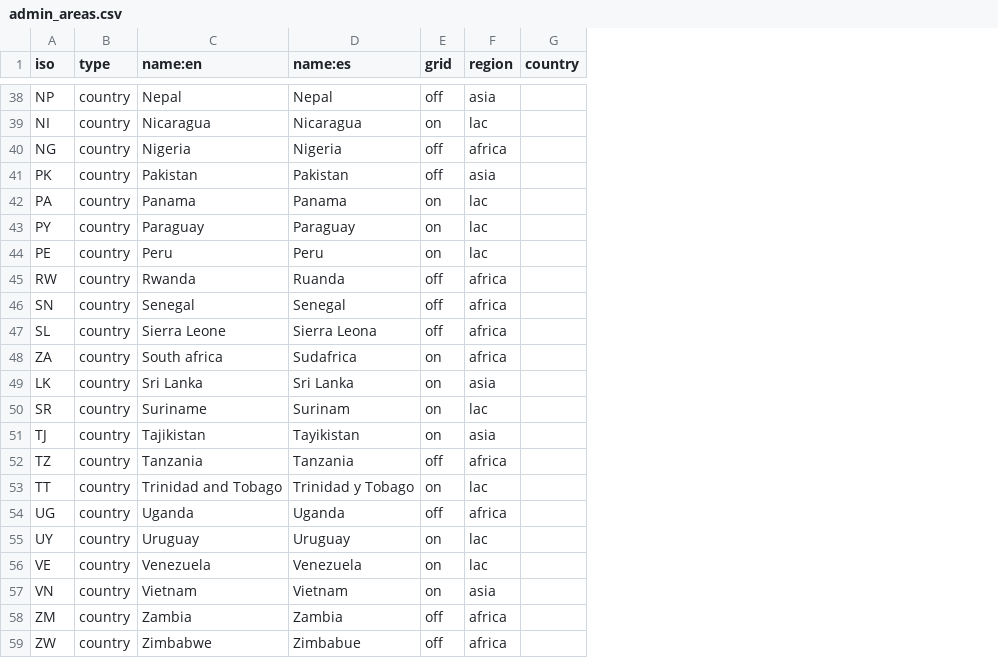
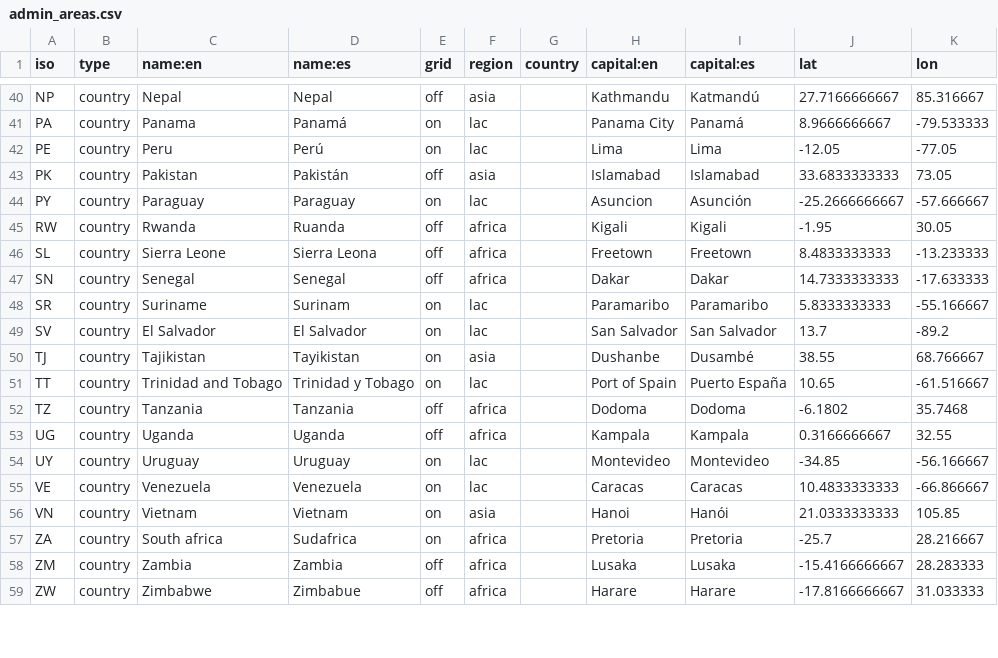
Before and after one commit to developmentseed/climatescope-data, a CSV file: source/meta/admin_areas.csv, drawn as a sheet; only a part is shown, gaps mark what is left out; removed rows and columns are numbered as before the commit, all else as after; the diff covers the shown part only; the diff names each change by its address in the sheet, - before the commit and + after, or states it on an @@ line.

Commit message:
Change style static maps and add capital.

```diff
--- a/source/meta/admin_areas.csv
+++ b/source/meta/admin_areas.csv
+column H (capital:en), rows 40-41: Kathmandu | Panama City; rows 43-45: Islamabad | Asuncion | Kigali; rows 47-48: Dakar | Paramaribo; row 50: Dushanbe; rows 52-56: Dodoma | Kampala | Montevideo | Caracas | Hanoi; rows 58-59: Lusaka | Harare
+column I (capital:es), rows 40-41: Katmandú | Panamá; rows 43-45: Islamabad | Asunción | Kigali; rows 47-48: Dakar | Paramaribo; row 50: Dusambé; rows 52-56: Dodoma | Kampala | Montevideo | Caracas | Hanói; rows 58-59: Lusaka | Harare
+column J (lat), rows 40-41: 27.7166666667 | 8.9666666667; rows 43-45: 33.6833333333 | -25.2666666667 | -1.95; rows 47-48: 14.7333333333 | 5.8333333333; row 50: 38.55; rows 52-56: -6.1802 | 0.3166666667 | -34.85 | 10.4833333333 | 21.0333333333; rows 58-59: -15.4166666667 | -17.8166666667
+column K (lon), rows 40-41: 85.316667 | -79.533333; rows 43-45: 73.05 | -57.666667 | 30.05; rows 47-48: -17.633333 | -55.166667; row 50: 68.766667; rows 52-56: 35.7468 | 32.55 | -56.166667 | -66.866667 | 105.85; rows 58-59: 28.283333 | 31.033333
-A41 (iso): NI
+A41 (iso): PA
-C41 (name:en): Nicaragua
+C41 (name:en): Panama
-D41 (name:es): Nicaragua
+D41 (name:es): Panamá
@@ row 40 moved to row 38: NG @@
+row 42: PE | country | Peru | Perú | on | lac |  | Lima | Lima | -12.05 | -77.05
-D43 (name:es): Pakistan
+D43 (name:es): Pakistán
-row 42: PA | country | Panama | Panama | on | lac
-row 44: PE | country | Peru | Peru | on | lac
@@ row 47 moved to row 46: SL @@
@@ row 49 moved to row 32: LK @@
@@ row 22 moved to row 49: SV @@
@@ row 53 moved to row 51: TT @@
@@ row 48 moved to row 57: ZA @@
```
Also changed, not shown: 1 added row and 11 moved rows elsewhere in this file, 4 other files.
